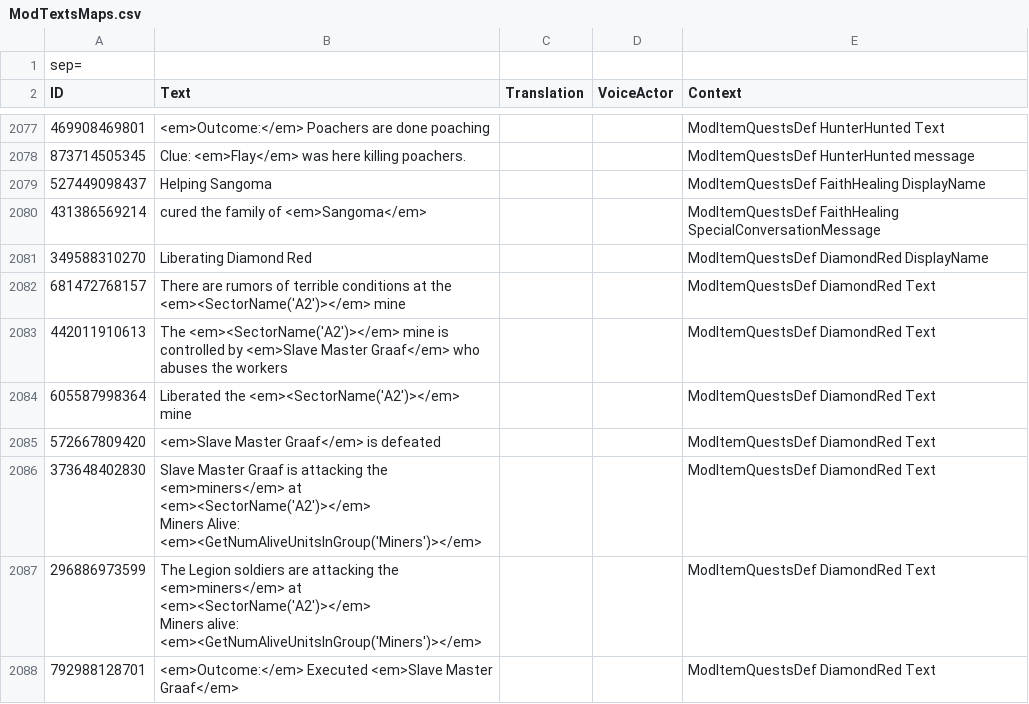
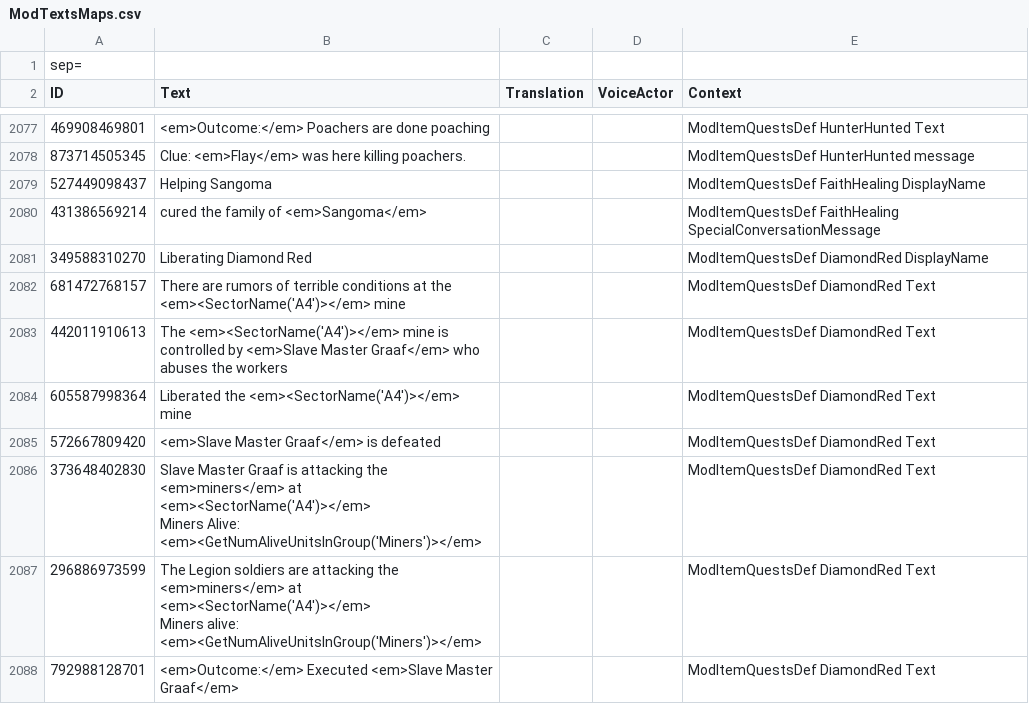
Before and after one commit to Kpoji4er/JAZZ-maps, a CSV file: ModTextsMaps.csv, drawn as a sheet; only a part is shown, gaps mark what is left out; the diff covers the shown part only.

```diff
--- a/ModTextsMaps.csv
+++ b/ModTextsMaps.csv
@@ -2091,13 +2091,13 @@ ID,Text,Translation,VoiceActor,Context
 349588310270,Liberating Diamond Red,,,ModItemQuestsDef DiamondRed DisplayName
-681472768157,There are rumors of terrible conditions at the <em><SectorName('A2')></em> mine,,,ModItemQuestsDef DiamondRed Text
-442011910613,The <em><SectorName('A2')></em> mine is controlled by <em>Slave Master Graaf</em> who abuses the workers,,,ModItemQuestsDef DiamondRed Text
-605587998364,Liberated the <em><SectorName('A2')></em> mine,,,ModItemQuestsDef DiamondRed Text
+681472768157,There are rumors of terrible conditions at the <em><SectorName('A4')></em> mine,,,ModItemQuestsDef DiamondRed Text
+442011910613,The <em><SectorName('A4')></em> mine is controlled by <em>Slave Master Graaf</em> who abuses the workers,,,ModItemQuestsDef DiamondRed Text
+605587998364,Liberated the <em><SectorName('A4')></em> mine,,,ModItemQuestsDef DiamondRed Text
 572667809420,<em>Slave Master Graaf</em> is defeated,,,ModItemQuestsDef DiamondRed Text
-373648402830,"Slave Master Graaf is attacking the <em>miners</em> at <em><SectorName('A2')></em>
-
-Miners Alive: <em><GetNumAliveUnitsInGroup('Miners')></em>
-",,,ModItemQuestsDef DiamondRed Text
-296886973599,"The Legion soldiers are attacking the <em>miners</em> at <em><SectorName('A2')></em>
-
-Miners alive: <em><GetNumAliveUnitsInGroup('Miners')></em>",,,ModItemQuestsDef DiamondRed Text
+373648402830,"Slave Master Graaf is attacking the <em>miners</em> at <em><SectorName('A4')></em>
+
+Miners Alive: <em><GetNumAliveUnitsInGroup('Miners')></em>
+",,,ModItemQuestsDef DiamondRed Text
+296886973599,"The Legion soldiers are attacking the <em>miners</em> at <em><SectorName('A4')></em>
+
+Miners alive: <em><GetNumAliveUnitsInGroup('Miners')></em>",,,ModItemQuestsDef DiamondRed Text
 792988128701,<em>Outcome:</em> Executed <em>Slave Master Graaf</em>,,,ModItemQuestsDef DiamondRed Text
```
Also changed, not shown: 11 added rows, 1 removed row and 92 edited cells elsewhere in this file, 11 other files.
